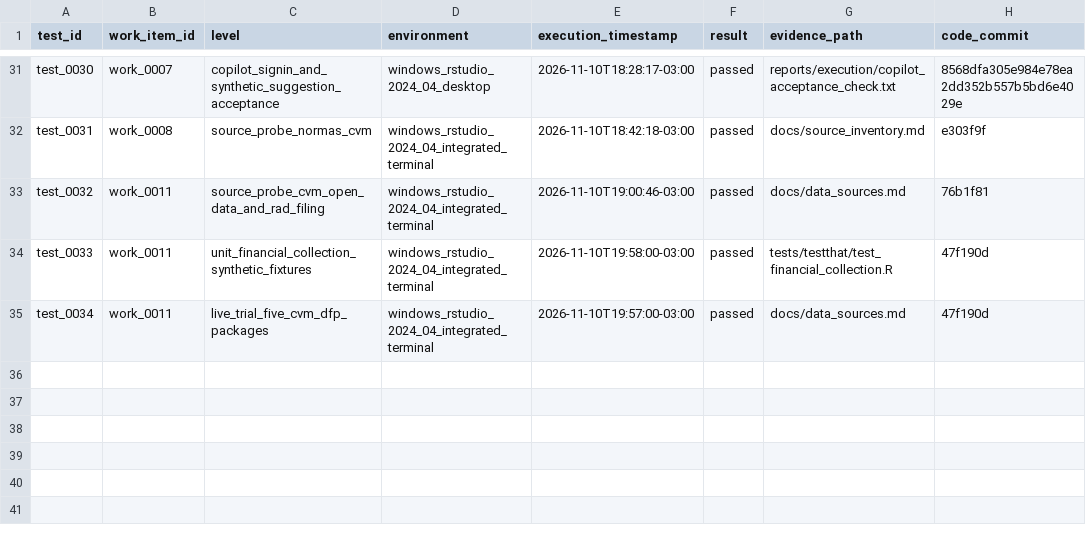
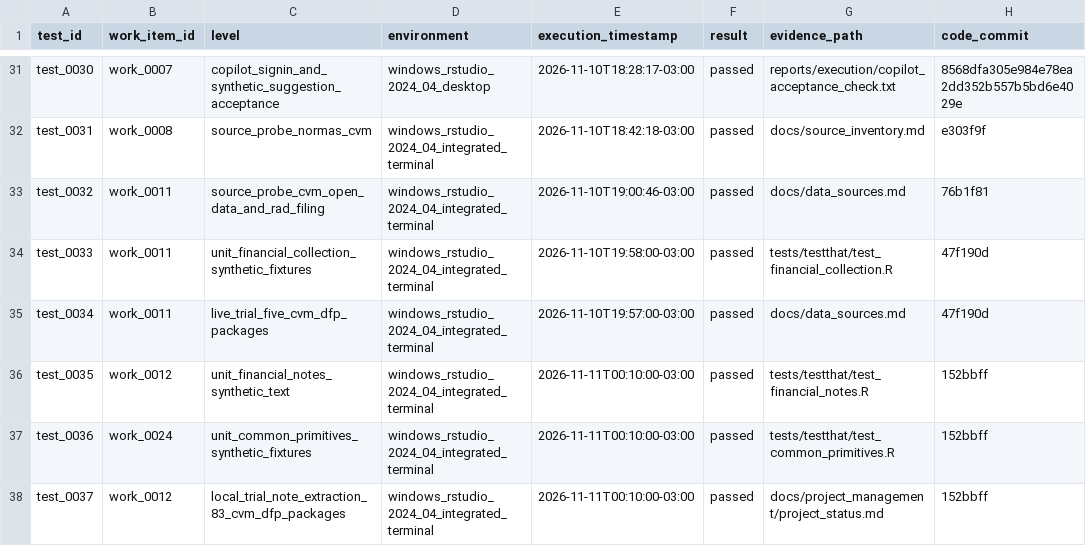
Before and after one commit to amarallr/taxminer, a CSV file: docs/project_management/test_register.csv, drawn as a sheet; only a part is shown, gaps mark what is left out; the diff names each change by its address in the sheet, - before the commit and + after, or states it on an @@ line.

```diff
--- a/docs/project_management/test_register.csv
+++ b/docs/project_management/test_register.csv
+row 36: test_0035 | work_0012 | unit_financial_notes_synthetic_text | windows_rstudio_2024_04_integrated_terminal | 2026-11-11T00:10:00-03:00 | passed | tests/testthat/test_financial_notes.R | 152bbff
+row 37: test_0036 | work_0024 | unit_common_primitives_synthetic_fixtures | windows_rstudio_2024_04_integrated_terminal | 2026-11-11T00:10:00-03:00 | passed | tests/testthat/test_common_primitives.R | 152bbff
+row 38: test_0037 | work_0012 | local_trial_note_extraction_83_cvm_dfp_packages | windows_rstudio_2024_04_integrated_terminal | 2026-11-11T00:10:00-03:00 | passed | docs/project_management/project_status.md | 152bbff
```
Also changed, not shown: docs/project_management/requirements_register.csv, docs/project_management/work_items.csv, 15 other files.
